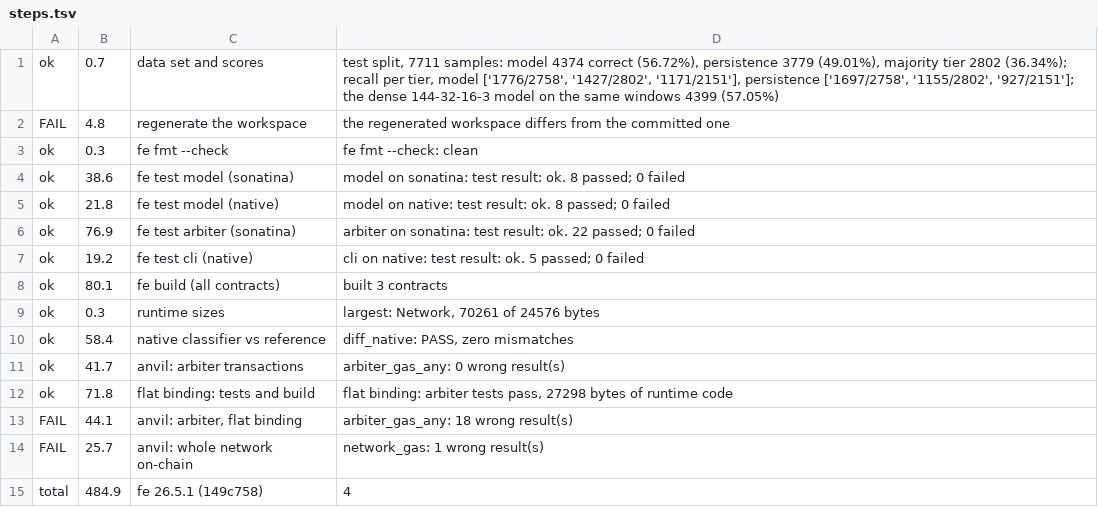
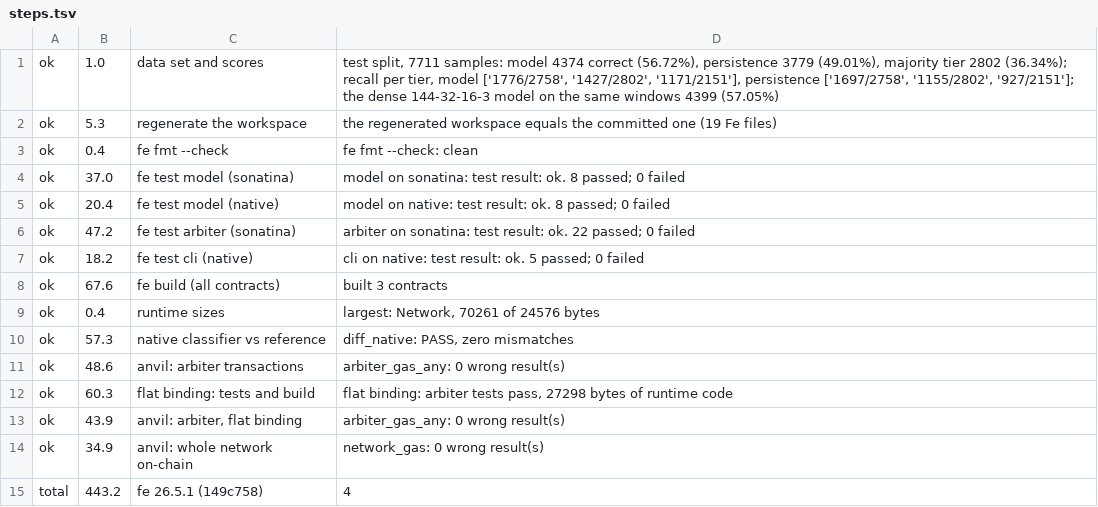
Before and after one commit to AbrahamPaulJ/tensile, a TSV file: examples/amm-fee-conv/runs/steps.tsv, drawn as a sheet.

```diff
--- a/examples/amm-fee-conv/runs/steps.tsv
+++ b/examples/amm-fee-conv/runs/steps.tsv
@@ -1,15 +1,15 @@
-ok	0.7	data set and scores	test split, 7711 samples: model 4374 correct (56.72%), persistence 3779 (49.01%), majority tier 2802 (36.34%); recall per tier, model ['1776/2758', '1427/2802', '1171/2151'], persistence ['1697/2758', '1155/2802', '927/2151']; the dense 144-32-16-3 model on the same windows 4399 (57.05%)
-FAIL	4.8	regenerate the workspace	the regenerated workspace differs from the committed one
-ok	0.3	fe fmt --check	fe fmt --check: clean
-ok	38.6	fe test model (sonatina)	model on sonatina: test result: ok. 8 passed; 0 failed
-ok	21.8	fe test model (native)	model on native: test result: ok. 8 passed; 0 failed
-ok	76.9	fe test arbiter (sonatina)	arbiter on sonatina: test result: ok. 22 passed; 0 failed
-ok	19.2	fe test cli (native)	cli on native: test result: ok. 5 passed; 0 failed
-ok	80.1	fe build (all contracts)	built 3 contracts
-ok	0.3	runtime sizes	largest: Network, 70261 of 24576 bytes
-ok	58.4	native classifier vs reference	diff_native: PASS, zero mismatches
-ok	41.7	anvil: arbiter transactions	arbiter_gas_any: 0 wrong result(s)
-ok	71.8	flat binding: tests and build	flat binding: arbiter tests pass, 27298 bytes of runtime code
-FAIL	44.1	anvil: arbiter, flat binding	arbiter_gas_any: 18 wrong result(s)
-FAIL	25.7	anvil: whole network on-chain	network_gas: 1 wrong result(s)
-total	484.9	fe 26.5.1 (149c758)	4
+ok	1.0	data set and scores	test split, 7711 samples: model 4374 correct (56.72%), persistence 3779 (49.01%), majority tier 2802 (36.34%); recall per tier, model ['1776/2758', '1427/2802', '1171/2151'], persistence ['1697/2758', '1155/2802', '927/2151']; the dense 144-32-16-3 model on the same windows 4399 (57.05%)
+ok	5.3	regenerate the workspace	the regenerated workspace equals the committed one (19 Fe files)
+ok	0.4	fe fmt --check	fe fmt --check: clean
+ok	37.0	fe test model (sonatina)	model on sonatina: test result: ok. 8 passed; 0 failed
+ok	20.4	fe test model (native)	model on native: test result: ok. 8 passed; 0 failed
+ok	47.2	fe test arbiter (sonatina)	arbiter on sonatina: test result: ok. 22 passed; 0 failed
+ok	18.2	fe test cli (native)	cli on native: test result: ok. 5 passed; 0 failed
+ok	67.6	fe build (all contracts)	built 3 contracts
+ok	0.4	runtime sizes	largest: Network, 70261 of 24576 bytes
+ok	57.3	native classifier vs reference	diff_native: PASS, zero mismatches
+ok	48.6	anvil: arbiter transactions	arbiter_gas_any: 0 wrong result(s)
+ok	60.3	flat binding: tests and build	flat binding: arbiter tests pass, 27298 bytes of runtime code
+ok	43.9	anvil: arbiter, flat binding	arbiter_gas_any: 0 wrong result(s)
+ok	34.9	anvil: whole network on-chain	network_gas: 0 wrong result(s)
+total	443.2	fe 26.5.1 (149c758)	4
```
Also changed, not shown: 8 other files.
